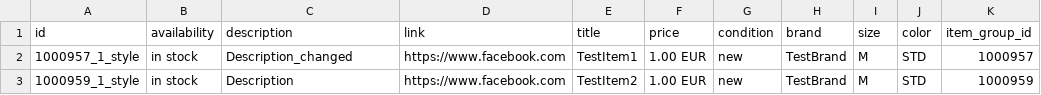
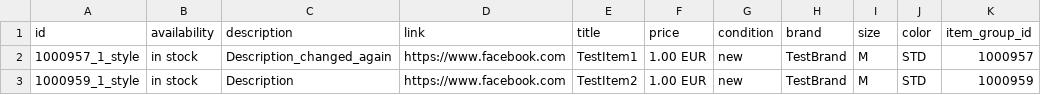
Before and after one commit to Budischek/budischek.github.io, a CSV file: 1.csv, drawn as a sheet; only a part is shown; the diff names each change by its address in the sheet, - before the commit and + after, or states it on an @@ line.

Commit message:
Update 1.csv

```diff
--- a/1.csv
+++ b/1.csv
-C2 (description): Description_changed
+C2 (description): Description_changed_again
```
